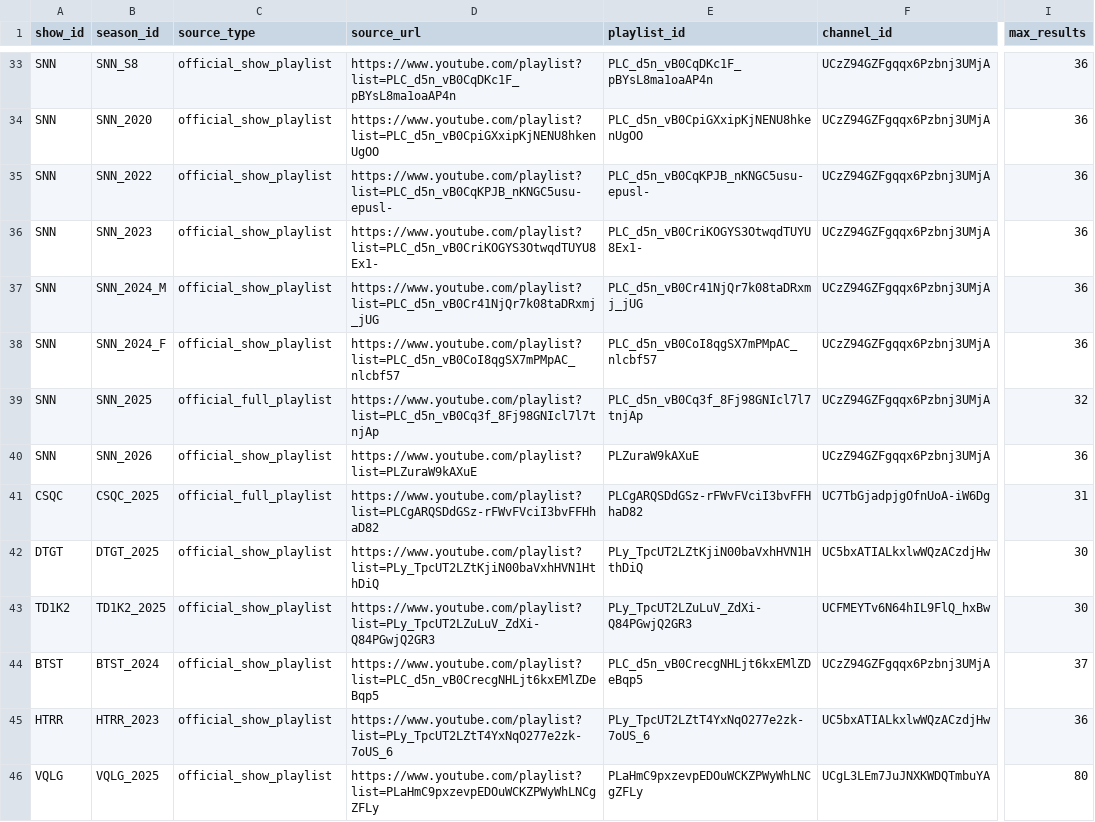
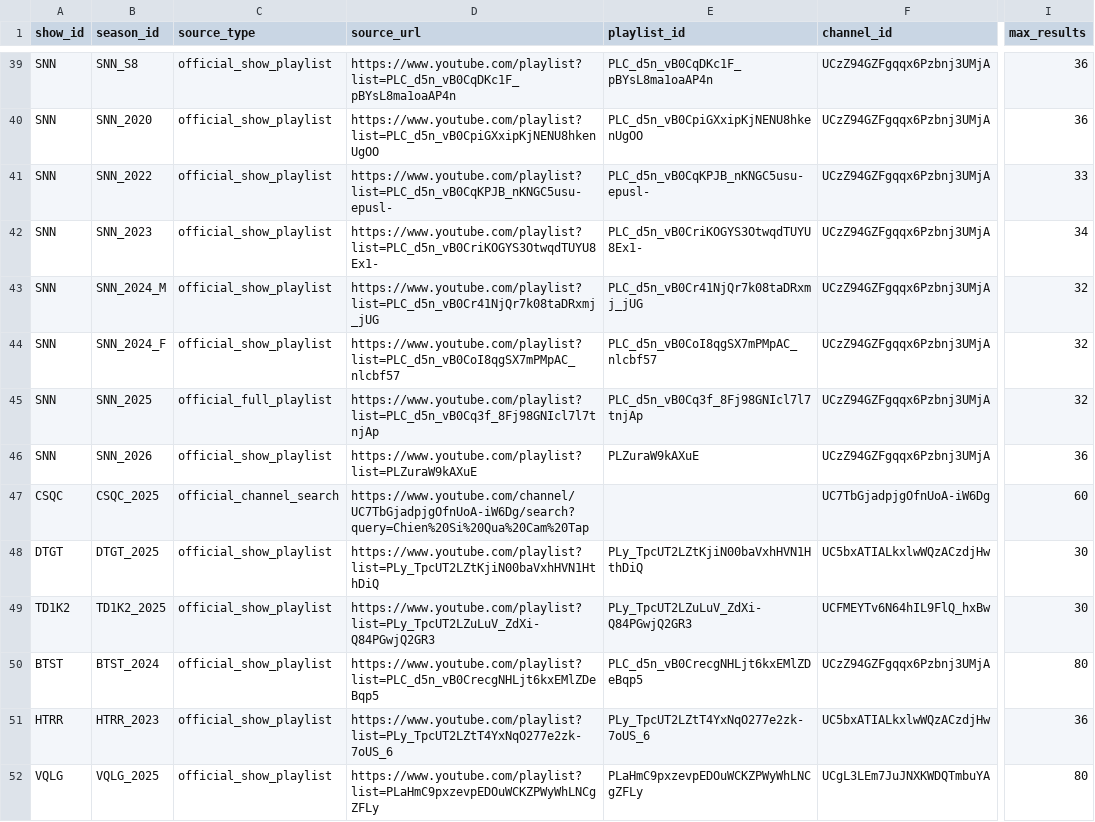
Before and after one commit to Kitkitkittt/MediaMainshow, a CSV file: outputs/source_registry.csv, drawn as a sheet; only a part is shown, gaps mark what is left out; addresses are those after the commit; the diff covers the shown part only; the diff names each change by its address in the sheet, - before the commit and + after, or states it on an @@ line.

```diff
--- a/outputs/source_registry.csv
+++ b/outputs/source_registry.csv
-I41 (max_results): 36
+I41 (max_results): 33
-I42 (max_results): 36
+I42 (max_results): 34
-I43:I44 (max_results): 36
+I43:I44 (max_results): 32
-C47 (source_type): official_full_playlist
+C47 (source_type): official_channel_search
-D47 (source_url): https://www.youtube.com/playlist?list=PLCgARQSDdGSz-rFWvFVciI3bvFFHhaD82
+D47 (source_url): https://www.youtube.com/channel/UC7TbGjadpjgOfnUoA-iW6Dg/search?query=Chien%20Si%20Qua%20Cam%20Tap
-E47 (playlist_id): PLCgARQSDdGSz-rFWvFVciI3bvFFHhaD82
+E47 (playlist_id): (empty)
-I47 (max_results): 31
+I47 (max_results): 60
-I50 (max_results): 37
+I50 (max_results): 80
```
Also changed, not shown: 14 added rows and 11 edited cells elsewhere in this file, outputs/population_status.csv, outputs/season_registry.csv, 54 other files.
